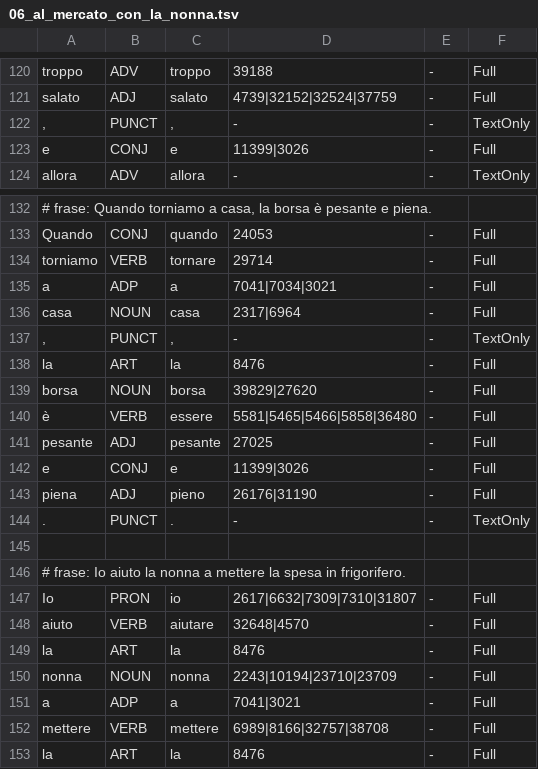
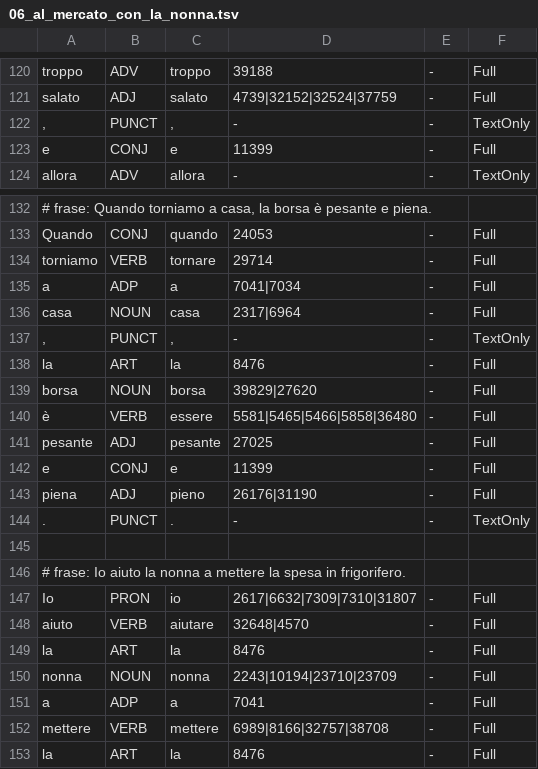
Before and after one commit to riccardo1901/CAA, a TSV file: corpus/annotati/06_al_mercato_con_la_nonna.tsv, drawn as a sheet; only a part is shown, gaps mark what is left out; the diff covers the shown part only.

```diff
--- a/corpus/annotati/06_al_mercato_con_la_nonna.tsv
+++ b/corpus/annotati/06_al_mercato_con_la_nonna.tsv
@@ -122,3 +122,3 @@ salato	ADJ	salato	4739|32152|32524|37759	-	Full
 ,	PUNCT	,	-	-	TextOnly
-e	CONJ	e	11399|3026	-	Full
+e	CONJ	e	11399	-	Full
 allora	ADV	allora	-	-	TextOnly
@@ -134,3 +134,3 @@ Quando	CONJ	quando	24053	-	Full
 torniamo	VERB	tornare	29714	-	Full
-a	ADP	a	7041|7034|3021	-	Full
+a	ADP	a	7041|7034	-	Full
 casa	NOUN	casa	2317|6964	-	Full
@@ -141,3 +141,3 @@ borsa	NOUN	borsa	39829|27620	-	Full
 pesante	ADJ	pesante	27025	-	Full
-e	CONJ	e	11399|3026	-	Full
+e	CONJ	e	11399	-	Full
 piena	ADJ	pieno	26176|31190	-	Full
@@ -150,3 +150,3 @@ la	ART	la	8476	-	Full
 nonna	NOUN	nonna	2243|10194|23710|23709	-	Full
-a	ADP	a	7041|3021	-	Full
+a	ADP	a	7041	-	Full
 mettere	VERB	mettere	6989|8166|32757|38708	-	Full
```
Also changed, not shown: 5 edited cells elsewhere in this file, corpus/annotati/07_il_gatto_sul_tetto.tsv, lexicon/lessico_base_senza_pittogramma.tsv, 30 other files.
